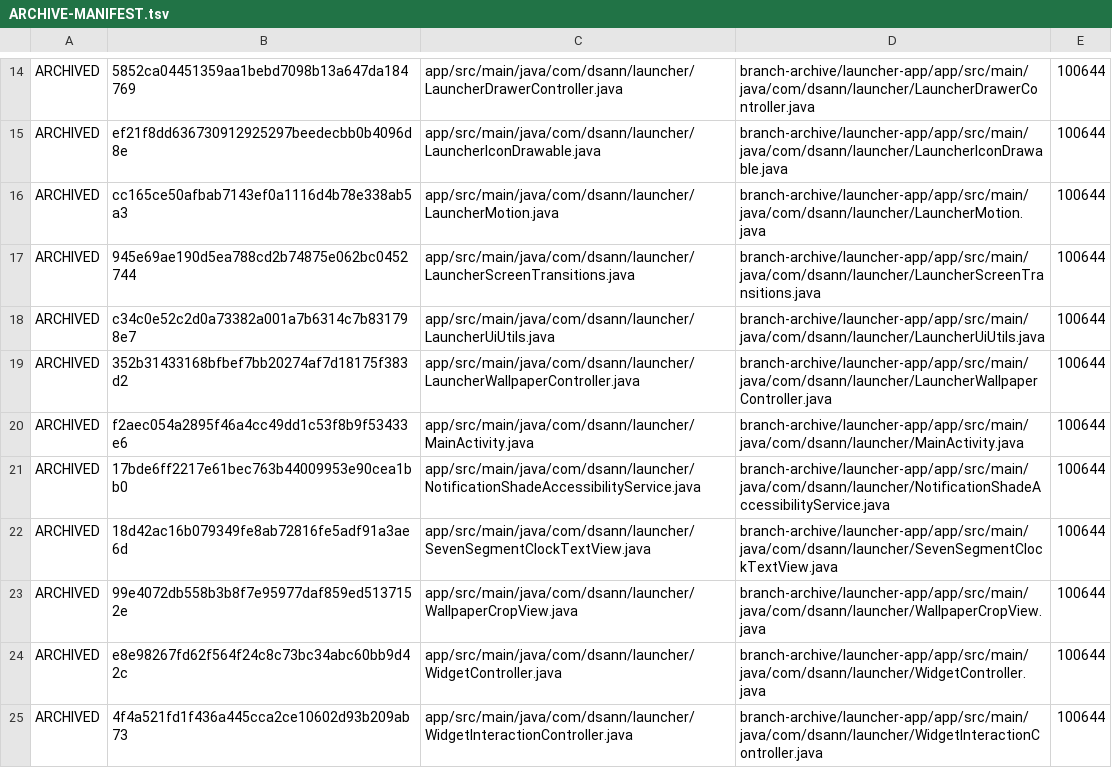
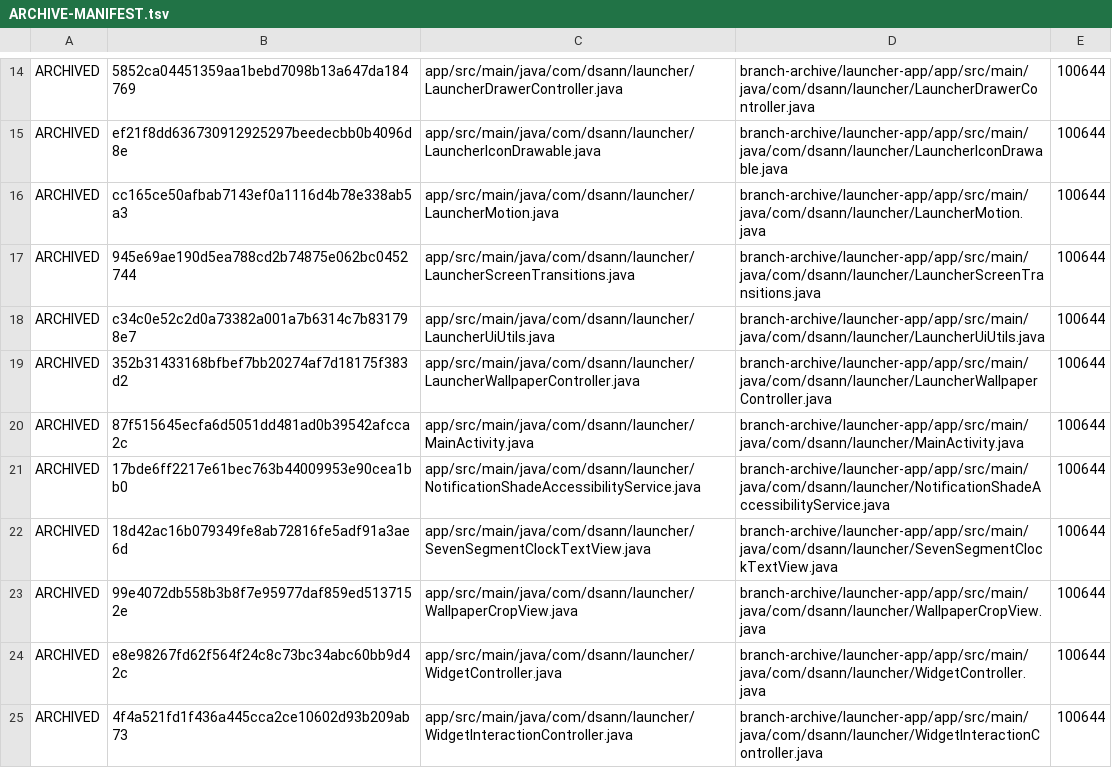
Before and after one commit to DS-ann/D.S-Apps, a TSV file: branch-archive/launcher-app/ARCHIVE-MANIFEST.tsv, drawn as a sheet; only a part is shown, gaps mark what is left out.

```diff
--- a/branch-archive/launcher-app/ARCHIVE-MANIFEST.tsv
+++ b/branch-archive/launcher-app/ARCHIVE-MANIFEST.tsv
@@ -19,3 +19,3 @@ ARCHIVED	c34c0e52c2d0a73382a001a7b6314c7b831798e7	app/src/main/java/com/dsann/la
 ARCHIVED	352b31433168bfbef7bb20274af7d18175f383d2	app/src/main/java/com/dsann/launcher/LauncherWallpaperController.java	branch-archive/launcher-app/app/src/main/java/com/dsann/launcher/LauncherWallpaperController.java	100644
-ARCHIVED	f2aec054a2895f46a4cc49dd1c53f8b9f53433e6	app/src/main/java/com/dsann/launcher/MainActivity.java	branch-archive/launcher-app/app/src/main/java/com/dsann/launcher/MainActivity.java	100644
+ARCHIVED	87f515645ecfa6d5051dd481ad0b39542afcca2c	app/src/main/java/com/dsann/launcher/MainActivity.java	branch-archive/launcher-app/app/src/main/java/com/dsann/launcher/MainActivity.java	100644
 ARCHIVED	17bde6ff2217e61bec763b44009953e90cea1bb0	app/src/main/java/com/dsann/launcher/NotificationShadeAccessibilityService.java	branch-archive/launcher-app/app/src/main/java/com/dsann/launcher/NotificationShadeAccessibilityService.java	100644
```
Also changed, not shown: 1 other file.
